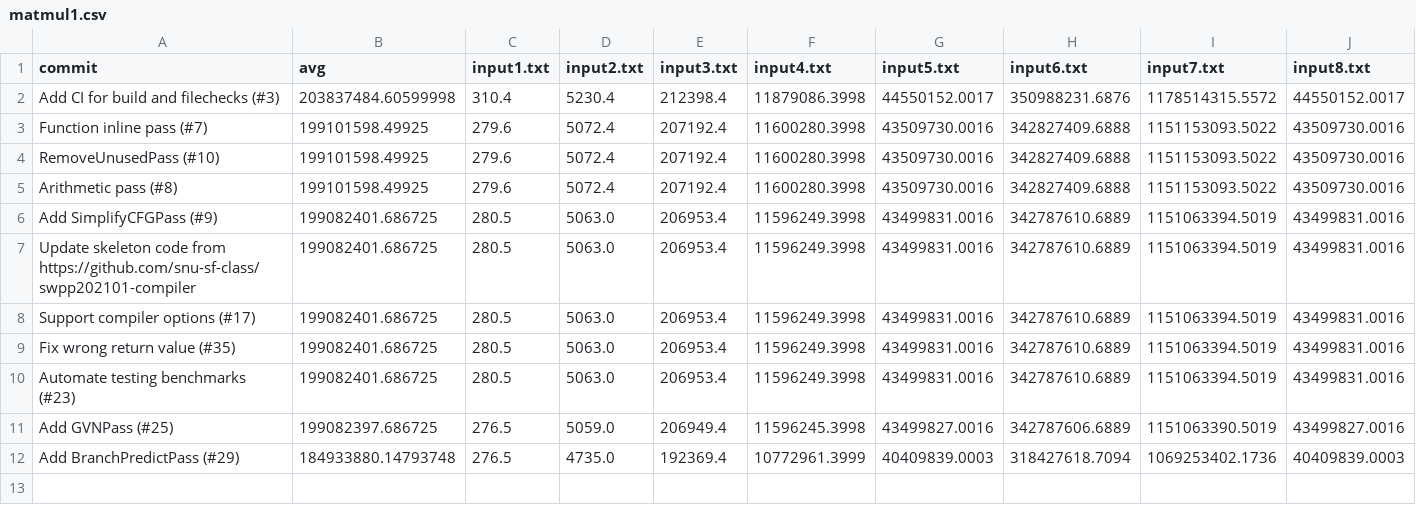
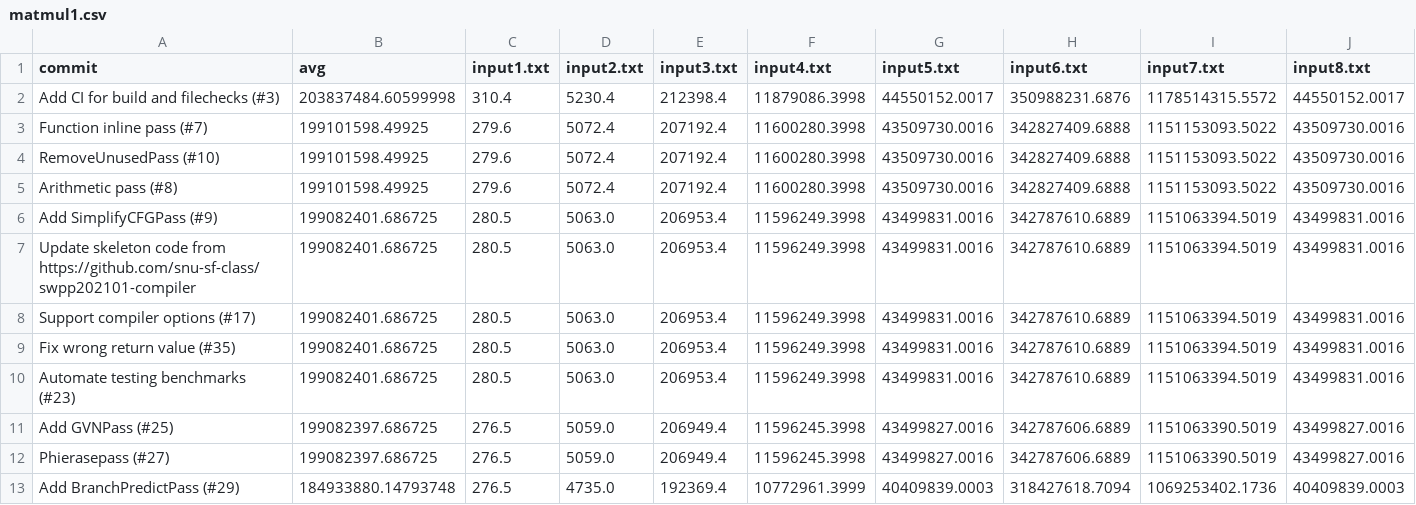
Before and after one commit to CookieHCl/swpp202101-team4, a CSV file: results/matmul1.csv, drawn as a sheet.

```diff
--- a/results/matmul1.csv
+++ b/results/matmul1.csv
@@ -11,2 +11,3 @@ Automate testing benchmarks (#23),199082401.686725,280.5,5063.0,206953.4,1159624
 Add GVNPass (#25),199082397.686725,276.5,5059.0,206949.4,11596245.3998,43499827.0016,342787606.6889,1151063390.5019,43499827.0016
+Phierasepass (#27),199082397.686725,276.5,5059.0,206949.4,11596245.3998,43499827.0016,342787606.6889,1151063390.5019,43499827.0016
 Add BranchPredictPass (#29),184933880.14793748,276.5,4735.0,192369.4,10772961.3999,40409839.0003,318427618.7094,1069253402.1736,40409839.0003
```
Also changed, not shown: results/SUMMARY.csv, results/bubble_sort.csv, 20 other files.
